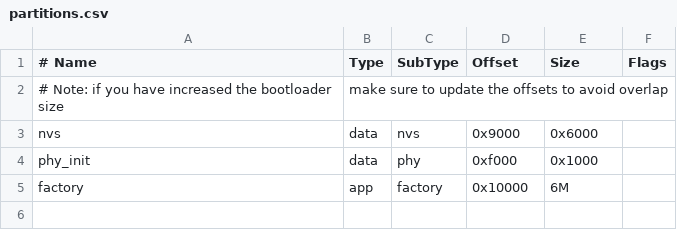
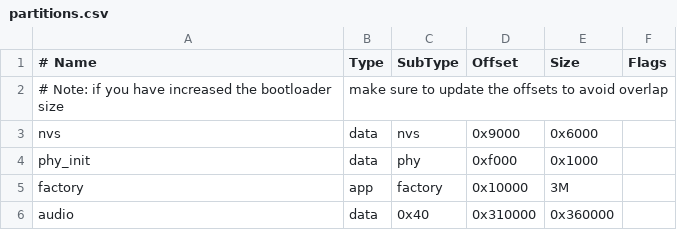
Before and after one commit to itldg/opencode-usage-monitor-esp32c3, a CSV file: partitions.csv, drawn as a sheet.

```diff
--- a/partitions.csv
+++ b/partitions.csv
@@ -4,2 +4,3 @@ nvs,      data, nvs,     0x9000,  0x6000,
 phy_init, data, phy,     0xf000,  0x1000,
-factory,  app,  factory, 0x10000, 6M,
+factory,  app,  factory, 0x10000, 3M,
+audio,    data, 0x40,    0x310000, 0x360000,
```
Also changed, not shown: 31 other files.
